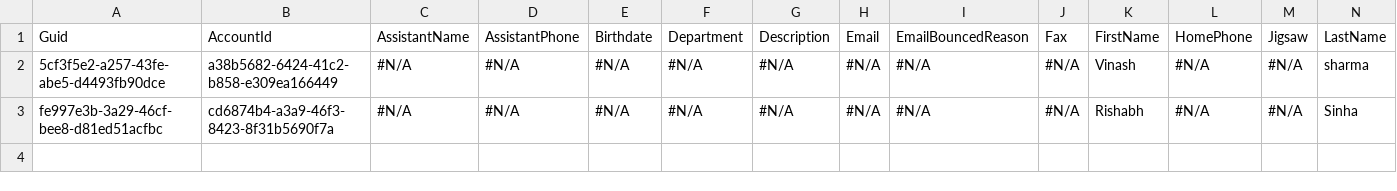
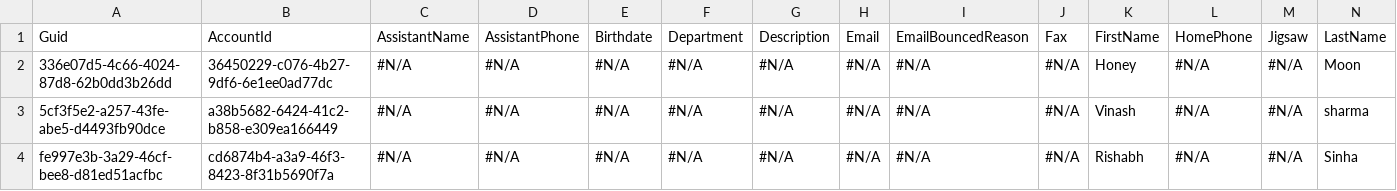
Before and after one commit to Prodlymoover/CPQTest14, a CSV file: Contact.csv, drawn as a sheet; only a part is shown; rows hold the shown columns only; the diff names each change by its address in the sheet, - before the commit and + after, or states it on an @@ line.

```diff
--- a/Contact.csv
+++ b/Contact.csv
+row 2: 336e07d5-4c66-4024-87d8-62b0dd3b26dd | 36450229-c076-4b27-9df6-6e1ee0ad77dc | #N/A | #N/A | #N/A | #N/A | #N/A | #N/A | #N/A | #N/A | Honey | #N/A | #N/A | Moon
```
Also changed, not shown: Account.csv, Asset.csv, 3 other files.
